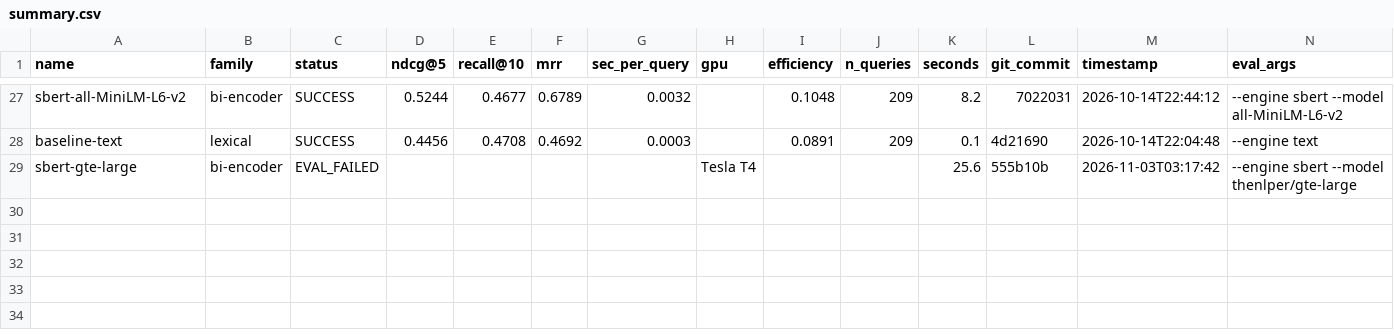
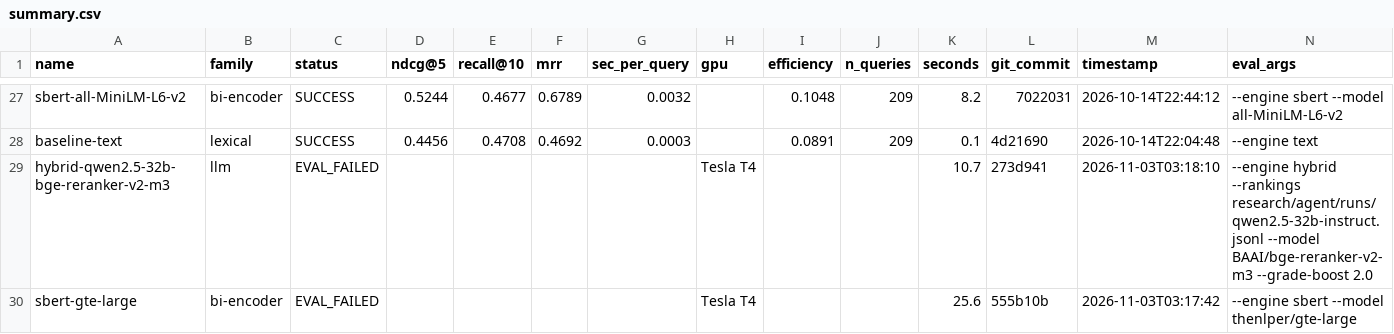
Before and after one commit to ahsank/restaurant-search, a CSV file: research/agent/summary.csv, drawn as a sheet; only a part is shown, gaps mark what is left out; the diff names each change by its address in the sheet, - before the commit and + after, or states it on an @@ line.

Commit message:
Agent iter 70: run_experiment hybrid-qwen2.5-32b-bge-reranker-v2-m3

```diff
--- a/research/agent/summary.csv
+++ b/research/agent/summary.csv
+row 29: hybrid-qwen2.5-32b-bge-reranker-v2-m3 | llm | EVAL_FAILED |  |  |  |  | Tesla T4 |  |  | 10.7 | 273d941 | 2026-11-03T03:18:10 | --engine hybrid --rankings research/agent/runs/qwen2.5-32b-instruct.jsonl --model BAAI/bge-reranker-v2-m3 --grade-boost 2.0
```
Also changed, not shown: 4 other files.
